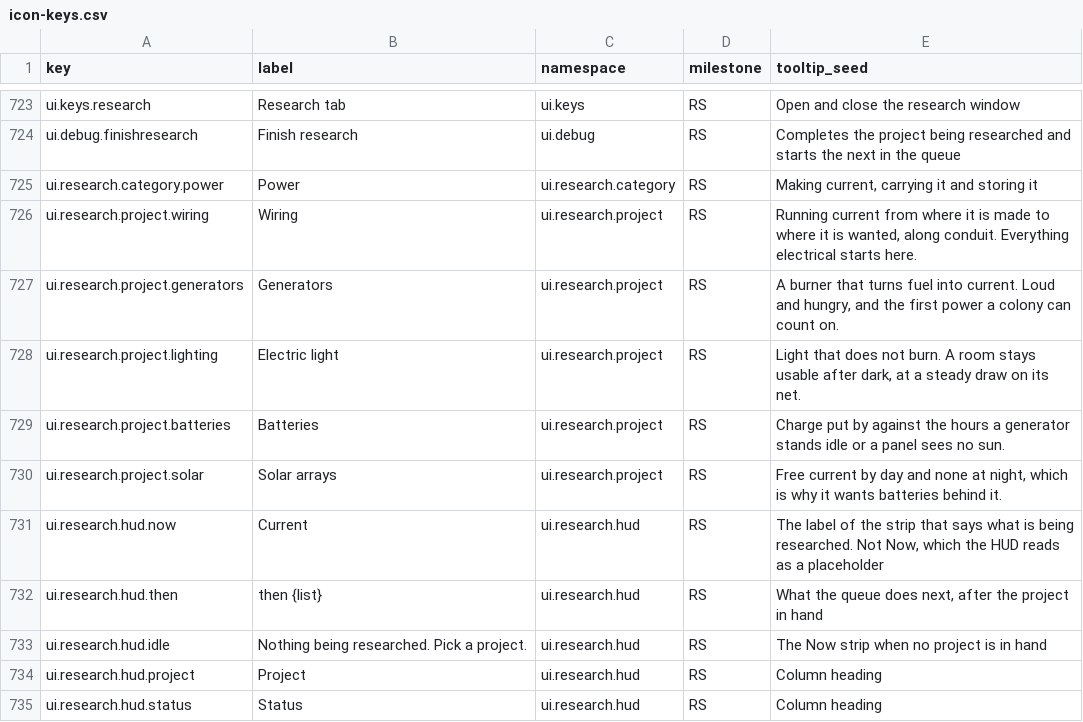
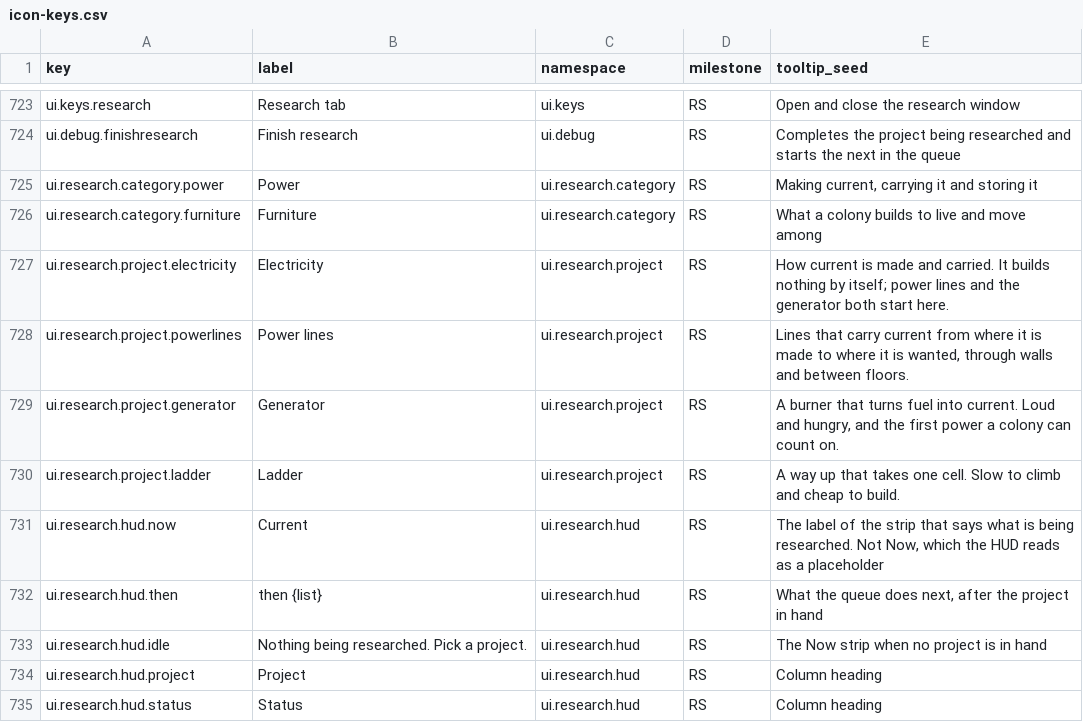
Before and after one commit to 1mitten/odyssey, a CSV file: docs/design/icon-keys.csv, drawn as a sheet; only a part is shown, gaps mark what is left out.

```diff
--- a/docs/design/icon-keys.csv
+++ b/docs/design/icon-keys.csv
@@ -725,7 +725,7 @@ ui.debug.finishresearch,Finish research,ui.debug,RS,"Completes the project being
 ui.research.category.power,Power,ui.research.category,RS,"Making current, carrying it and storing it"
-ui.research.project.wiring,Wiring,ui.research.project,RS,"Running current from where it is made to where it is wanted, along conduit. Everything electrical starts here."
-ui.research.project.generators,Generators,ui.research.project,RS,"A burner that turns fuel into current. Loud and hungry, and the first power a colony can count on."
-ui.research.project.lighting,Electric light,ui.research.project,RS,"Light that does not burn. A room stays usable after dark, at a steady draw on its net."
-ui.research.project.batteries,Batteries,ui.research.project,RS,"Charge put by against the hours a generator stands idle or a panel sees no sun."
-ui.research.project.solar,Solar arrays,ui.research.project,RS,"Free current by day and none at night, which is why it wants batteries behind it."
+ui.research.category.furniture,Furniture,ui.research.category,RS,"What a colony builds to live and move among"
+ui.research.project.electricity,Electricity,ui.research.project,RS,"How current is made and carried. It builds nothing by itself; power lines and the generator both start here."
+ui.research.project.powerlines,Power lines,ui.research.project,RS,"Lines that carry current from where it is made to where it is wanted, through walls and between floors."
+ui.research.project.generator,Generator,ui.research.project,RS,"A burner that turns fuel into current. Loud and hungry, and the first power a colony can count on."
+ui.research.project.ladder,Ladder,ui.research.project,RS,"A way up that takes one cell. Slow to climb and cheap to build."
 ui.research.hud.now,Current,ui.research.hud,RS,"The label of the strip that says what is being researched. Not Now, which the HUD reads as a placeholder"
```
Also changed, not shown: 13 other files.
